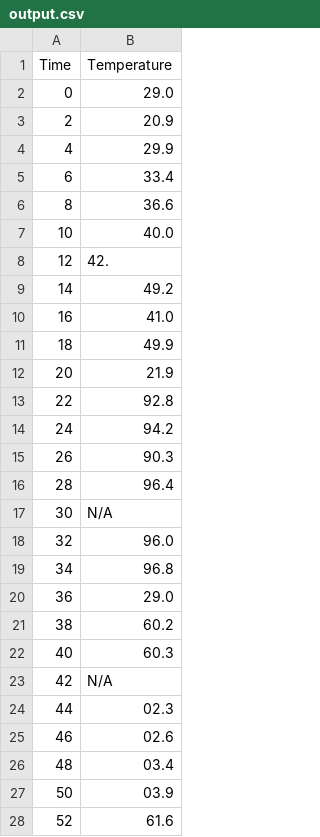
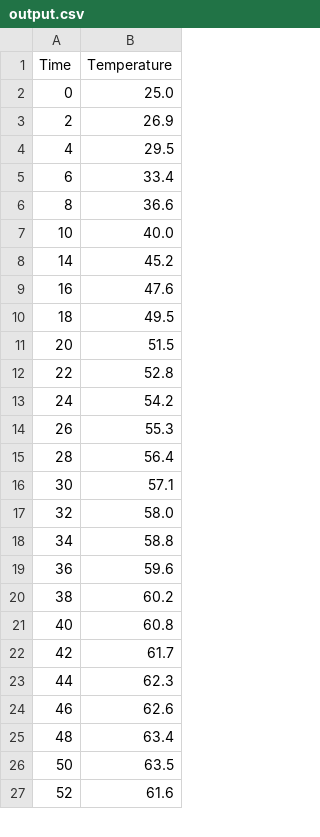
Before and after one commit to te5msride/Temp-from-video, a CSV file: output.csv, drawn as a sheet; only a part is shown; the diff covers the shown part only.

Commit message:
updated data reading
fixed empty output/ added preprocessor for data

```diff
--- a/output.csv
+++ b/output.csv
@@ -1,5 +1,5 @@
 Time,Temperature
-0,29.0
-2,20.9
-4,29.9
+0,25.0
+2,26.9
+4,29.5
 6,33.4
@@ -7,22 +7,21 @@ Time,Temperature
 10,40.0
-12,42.
-14,49.2
-16,41.0
-18,49.9
-20,21.9
-22,92.8
-24,94.2
-26,90.3
-28,96.4
-30,N/A
-32,96.0
-34,96.8
-36,29.0
+14,45.2
+16,47.6
+18,49.5
+20,51.5
+22,52.8
+24,54.2
+26,55.3
+28,56.4
+30,57.1
+32,58.0
+34,58.8
+36,59.6
 38,60.2
-40,60.3
-42,N/A
-44,02.3
-46,02.6
-48,03.4
-50,03.9
+40,60.8
+42,61.7
+44,62.3
+46,62.6
+48,63.4
+50,63.5
 52,61.6
```
Also changed, not shown: 13 removed rows and 48 edited cells elsewhere in this file, 5 other files.
